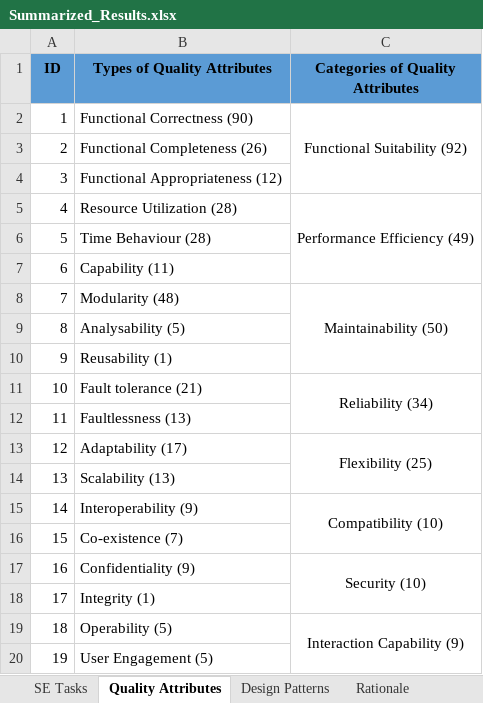
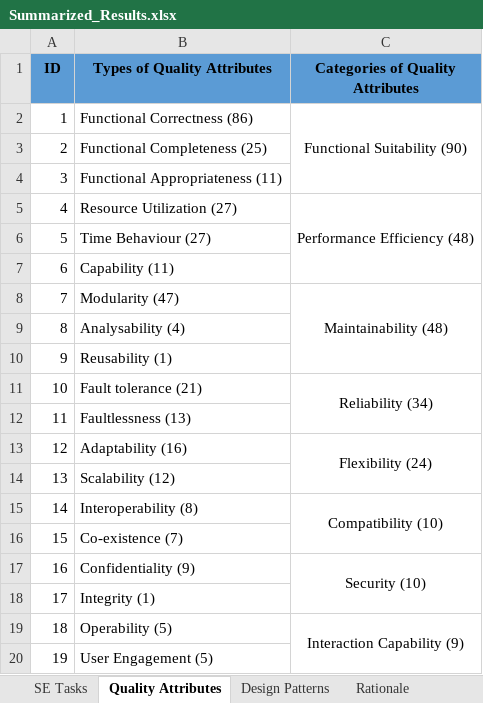
Before and after one commit to Caiyangxiao/MASDesign, an Excel workbook: Summarized_Results.xlsx, sheet Quality Attributes, drawn as a sheet; values as stored, in another font and other column widths than the file's, no borders; the diff names each change by its address in the sheet, - before the commit and + after, or states it on an @@ line.

```diff
--- a/Summarized_Results.xlsx (sheet Quality Attributes)
+++ b/Summarized_Results.xlsx (sheet Quality Attributes)
-B2 (Types of Quality Attributes): Functional Correctness (90)
+B2 (Types of Quality Attributes): Functional Correctness (86)
-C2 (Categories of Quality Attributes): Functional Suitability (92)
+C2 (Categories of Quality Attributes): Functional Suitability (90)
-B3 (Types of Quality Attributes): Functional Completeness (26)
+B3 (Types of Quality Attributes): Functional Completeness (25)
-B4 (Types of Quality Attributes): Functional Appropriateness (12)
+B4 (Types of Quality Attributes): Functional Appropriateness (11)
-B5 (Types of Quality Attributes): Resource Utilization (28)
+B5 (Types of Quality Attributes): Resource Utilization (27)
-C5 (Categories of Quality Attributes): Performance Efficiency (49)
+C5 (Categories of Quality Attributes): Performance Efficiency (48)
-B6 (Types of Quality Attributes): Time Behaviour (28)
+B6 (Types of Quality Attributes): Time Behaviour (27)
-B8 (Types of Quality Attributes): Modularity (48)
+B8 (Types of Quality Attributes): Modularity (47)
-C8 (Categories of Quality Attributes): Maintainability (50)
+C8 (Categories of Quality Attributes): Maintainability (48)
-B9 (Types of Quality Attributes): Analysability (5)
+B9 (Types of Quality Attributes): Analysability (4)
-B13 (Types of Quality Attributes): Adaptability (17)
+B13 (Types of Quality Attributes): Adaptability (16)
-C13 (Categories of Quality Attributes): Flexibility (25)
+C13 (Categories of Quality Attributes): Flexibility (24)
-B14 (Types of Quality Attributes): Scalability (13)
+B14 (Types of Quality Attributes): Scalability (12)
-B15 (Types of Quality Attributes): Interoperability (9)
+B15 (Types of Quality Attributes): Interoperability (8)
```
Also changed, not shown: sheet Rationale, sheet Design Patterns, sheet SE Tasks, Raw_Data.xlsx, 1 other file.
